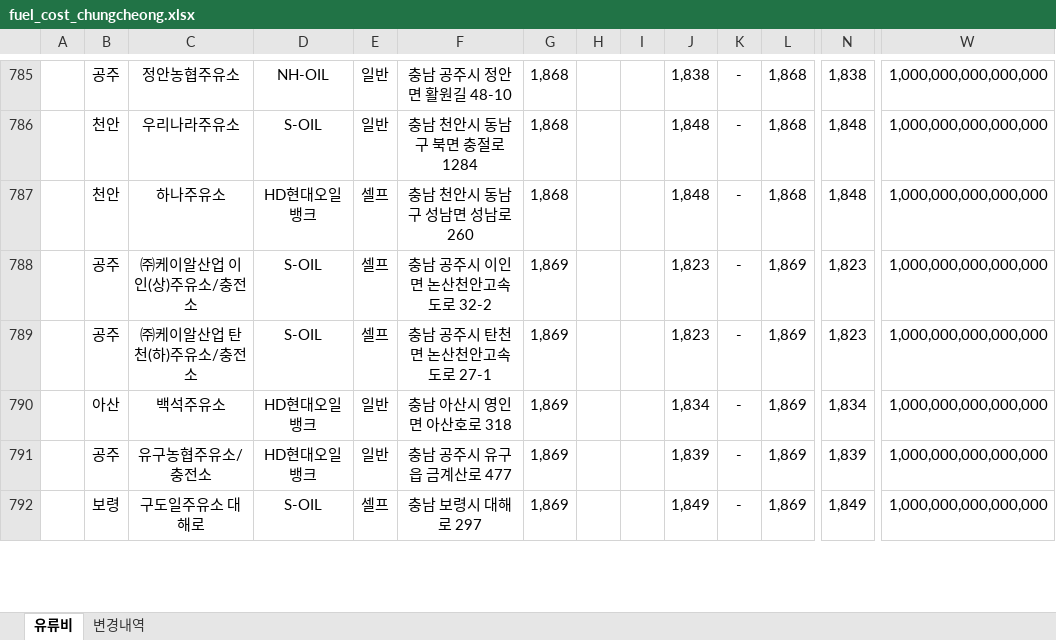
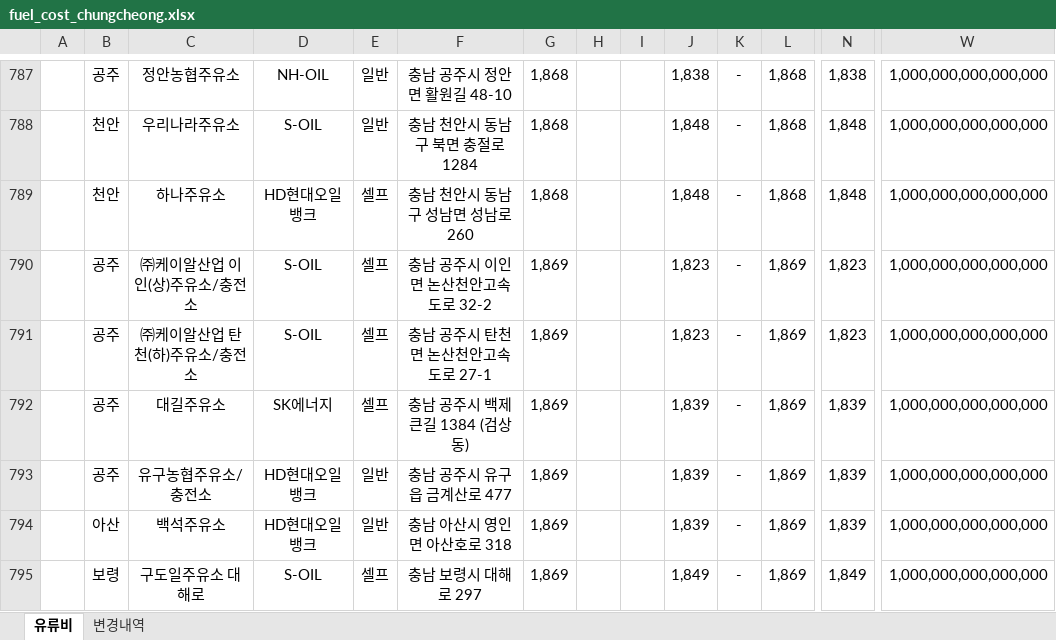
Before and after one commit to krwizxp/fcupdater, an Excel workbook: fuel_cost_chungcheong.xlsx, sheet 유류비, drawn as a sheet; only a part is shown, gaps mark what is left out; values as stored, in another font and other column widths than the file's, no borders; removed rows and columns are numbered as before the commit, all else as after; rows hold the shown columns only; the diff covers the shown part only; the diff names each change by its address in the sheet, - before the commit and + after, or states it on an @@ line.

```diff
--- a/fuel_cost_chungcheong.xlsx (sheet 유류비)
+++ b/fuel_cost_chungcheong.xlsx (sheet 유류비)
-row 790:  | 아산 | 백석주유소 | HD현대오일뱅크 | 일반 | 충남 아산시 영인면 아산호로 318 | 1,869 |  |  | 1,834 | - | 1,869 | 1,834 | 1,000,000,000,000,000
+row 792:  | 공주 | 대길주유소 | SK에너지 | 셀프 | 충남 공주시 백제큰길 1384 (검상동) | 1,869 |  |  | 1,839 | - | 1,869 | 1,839 | 1,000,000,000,000,000
+row 794:  | 아산 | 백석주유소 | HD현대오일뱅크 | 일반 | 충남 아산시 영인면 아산호로 318 | 1,869 |  |  | 1,839 | - | 1,869 | 1,839 | 1,000,000,000,000,000
```
Also changed, not shown: 26 added rows, 26 removed rows and 27 edited cells elsewhere in this sheet, sheet 변경내역, formulas that keep their value, 6 other files.
